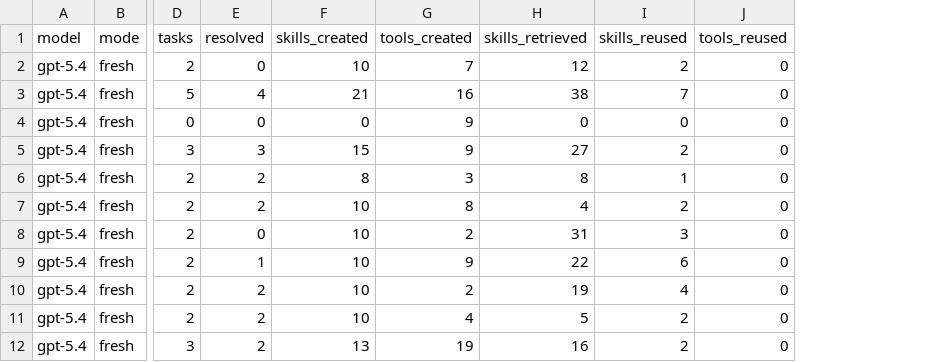
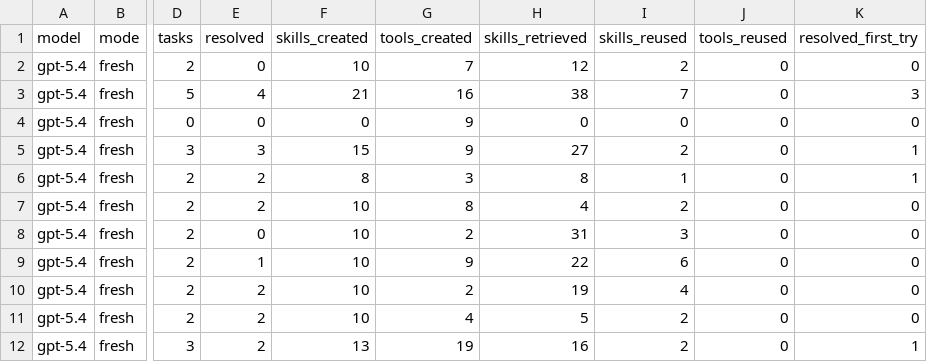
Before and after one commit to llnl-asr/phronix, a CSV file: paper/figures/capabilities_by_category.csv, drawn as a sheet; only a part is shown, gaps mark what is left out; the diff names each change by its address in the sheet, - before the commit and + after, or states it on an @@ line.

```diff
--- a/paper/figures/capabilities_by_category.csv
+++ b/paper/figures/capabilities_by_category.csv
+column K (resolved_first_try), rows 2-12: 0 | 3 | 0 | 1 | 1 | 0 | 0 | 0 | 0 | 0 | 1
```
Also changed, not shown: 4 other files.
